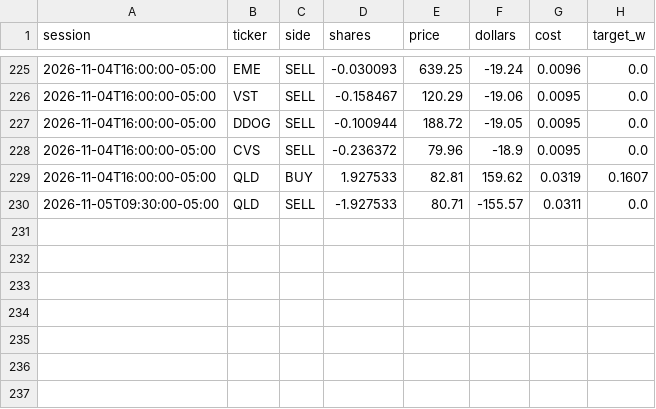
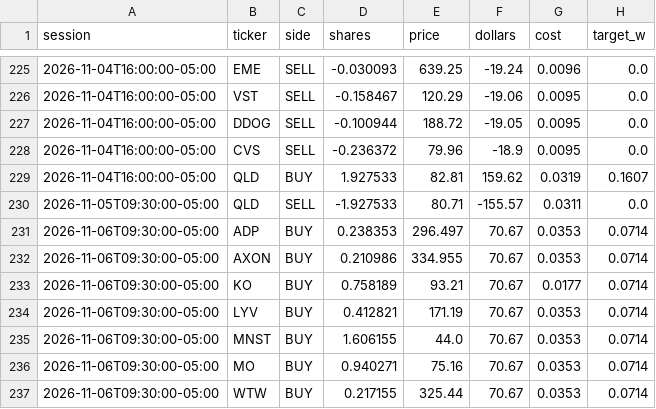
Before and after one commit to CSAyush/quantbot, a CSV file: paper_state/hf/accounts/shadow-wide/trades.csv, drawn as a sheet; only a part is shown, gaps mark what is left out; the diff names each change by its address in the sheet, - before the commit and + after, or states it on an @@ line.

Commit message:
paper: 2026-11-06 15:57 UTC

```diff
--- a/paper_state/hf/accounts/shadow-wide/trades.csv
+++ b/paper_state/hf/accounts/shadow-wide/trades.csv
+row 231: 2026-11-06T09:30:00-05:00 | ADP | BUY | 0.238353 | 296.497 | 70.67 | 0.0353 | 0.0714
+row 232: 2026-11-06T09:30:00-05:00 | AXON | BUY | 0.210986 | 334.955 | 70.67 | 0.0353 | 0.0714
+row 233: 2026-11-06T09:30:00-05:00 | KO | BUY | 0.758189 | 93.21 | 70.67 | 0.0177 | 0.0714
+row 234: 2026-11-06T09:30:00-05:00 | LYV | BUY | 0.412821 | 171.19 | 70.67 | 0.0353 | 0.0714
+row 235: 2026-11-06T09:30:00-05:00 | MNST | BUY | 1.606155 | 44.0 | 70.67 | 0.0353 | 0.0714
+row 236: 2026-11-06T09:30:00-05:00 | MO | BUY | 0.940271 | 75.16 | 70.67 | 0.0353 | 0.0714
+row 237: 2026-11-06T09:30:00-05:00 | WTW | BUY | 0.217155 | 325.44 | 70.67 | 0.0353 | 0.0714
```
Also changed, not shown: paper_state/hf/accounts/shadow-alt/history.csv, paper_state/hf/accounts/shadow-alt/trades.csv, 14 other files.
